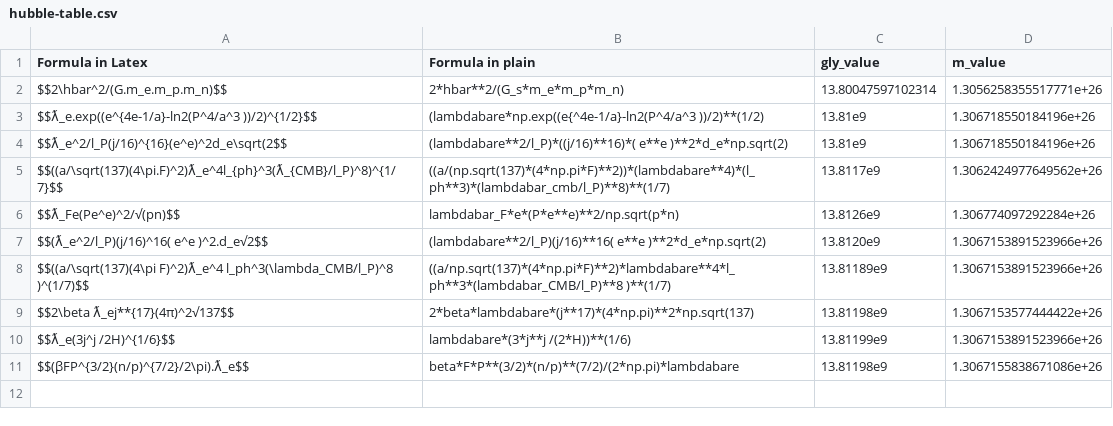
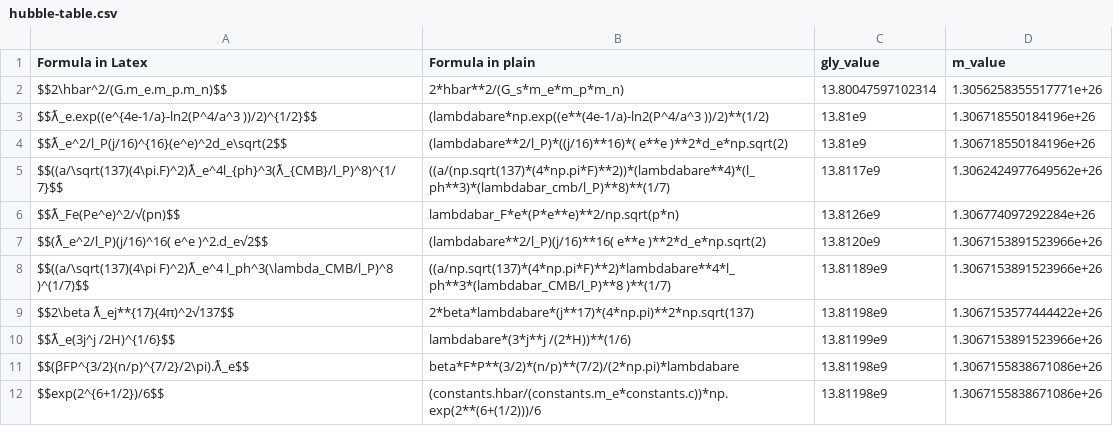
Before and after one commit to LaGuer/hubble-table, a CSV file: hubble-table.csv, drawn as a sheet.

Commit message:
Update hubble-table.csv

```diff
--- a/hubble-table.csv
+++ b/hubble-table.csv
@@ -2,3 +2,3 @@ Formula in Latex, Formula in plain, gly_value, m_value
 $$2\hbar^2/(G.m_e.m_p.m_n)$$, 2*hbar**2/(G_s*m_e*m_p*m_n), 13.80047597102314, 1.3056258355517771e+26
-$$ƛ_e.exp((e^{4e-1/a}-ln2(P^4/a^3 ))/2)^{1/2}$$, 	(lambdabare*np.exp((e{^4e-1/a}-ln2(P^4/a^3 ))/2)**(1/2), 13.81e9,  	1.306718550184196e+26 	
+$$ƛ_e.exp((e^{4e-1/a}-ln2(P^4/a^3 ))/2)^{1/2}$$, 	(lambdabare*np.exp((e**(4e-1/a)-ln2(P^4/a^3 ))/2)**(1/2), 13.81e9,  	1.306718550184196e+26 	
 $$ƛ_e^2/l_P(j/16)^{16}(e^e)^2d_e\sqrt(2$$, 	(lambdabare**2/l_P)*((j/16)**16)*( e**e )**2*d_e*np.sqrt(2), 13.81e9,  	1.306718550184196e+26 	
@@ -11 +11,2 @@ $$ƛ_e(3j^j /2H)^{1/6}$$, lambdabare*(3*j**j /(2*H))**(1/6), 13.81199e9, 1.30671
 $$(βFP^{3/2}(n/p)^{7/2}/2\pi).ƛ_e$$, beta*F*P**(3/2)*(n/p)**(7/2)/(2*np.pi)*lambdabare, 13.81198e9, 1.3067155838671086e+26
+$$exp(2^{6+1/2})/6$$, (constants.hbar/(constants.m_e*constants.c))*np.exp(2**(6+(1/2)))/6, 13.81198e9, 1.3067155838671086e+26
```
